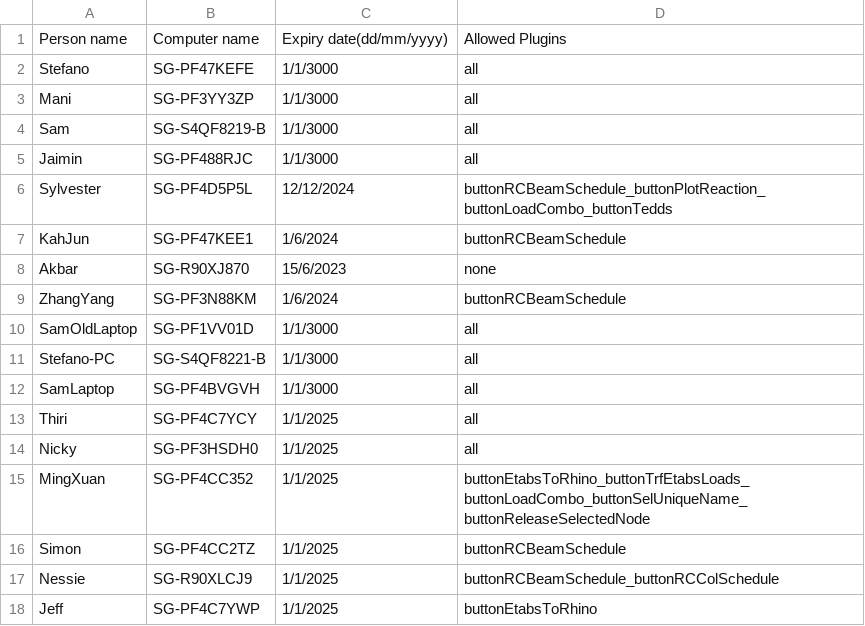
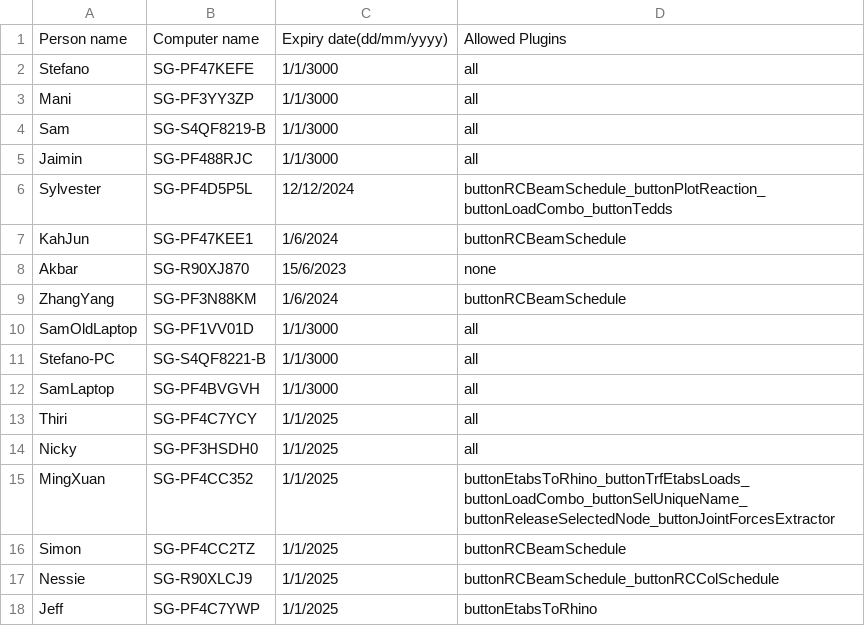
Before and after one commit to manikandan-ramboll/licensing, a CSV file: etabs_powerapps_lic.csv, drawn as a sheet.

Commit message:
Update etabs_powerapps_lic.csv

```diff
--- a/etabs_powerapps_lic.csv
+++ b/etabs_powerapps_lic.csv
@@ -14,3 +14,3 @@ Thiri,SG-PF4C7YCY,1/1/2025,all
 Nicky,SG-PF3HSDH0,1/1/2025,all
-MingXuan,SG-PF4CC352,1/1/2025,buttonEtabsToRhino_buttonTrfEtabsLoads_buttonLoadCombo_buttonSelUniqueName_buttonReleaseSelectedNode
+MingXuan,SG-PF4CC352,1/1/2025,buttonEtabsToRhino_buttonTrfEtabsLoads_buttonLoadCombo_buttonSelUniqueName_buttonReleaseSelectedNode_buttonJointForcesExtractor
 Simon,SG-PF4CC2TZ,1/1/2025,buttonRCBeamSchedule
```
